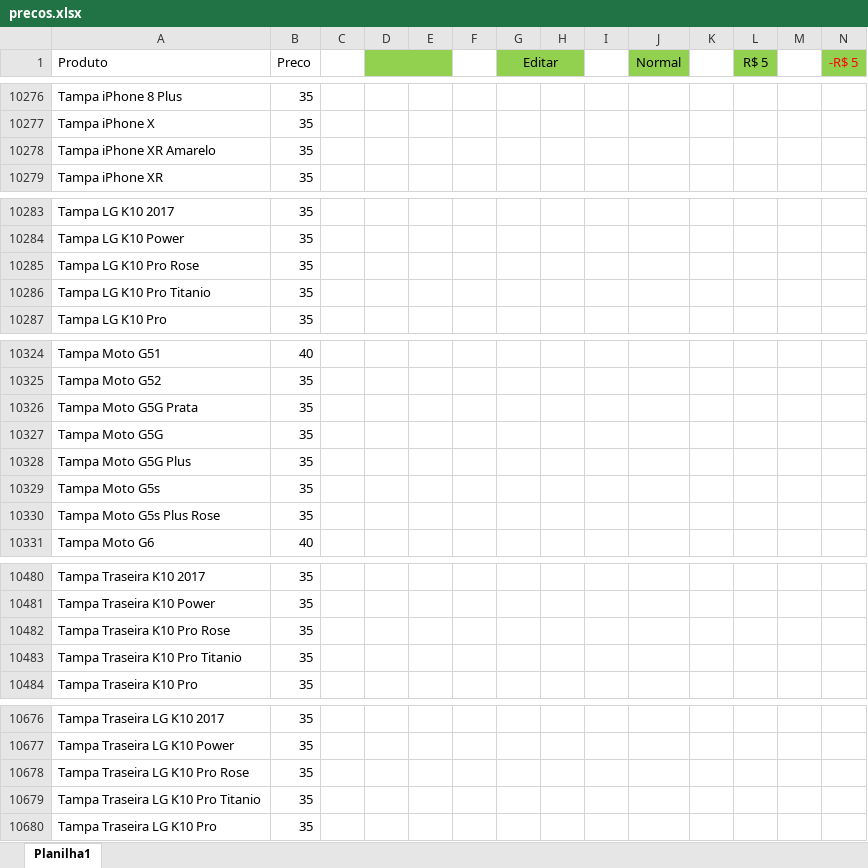
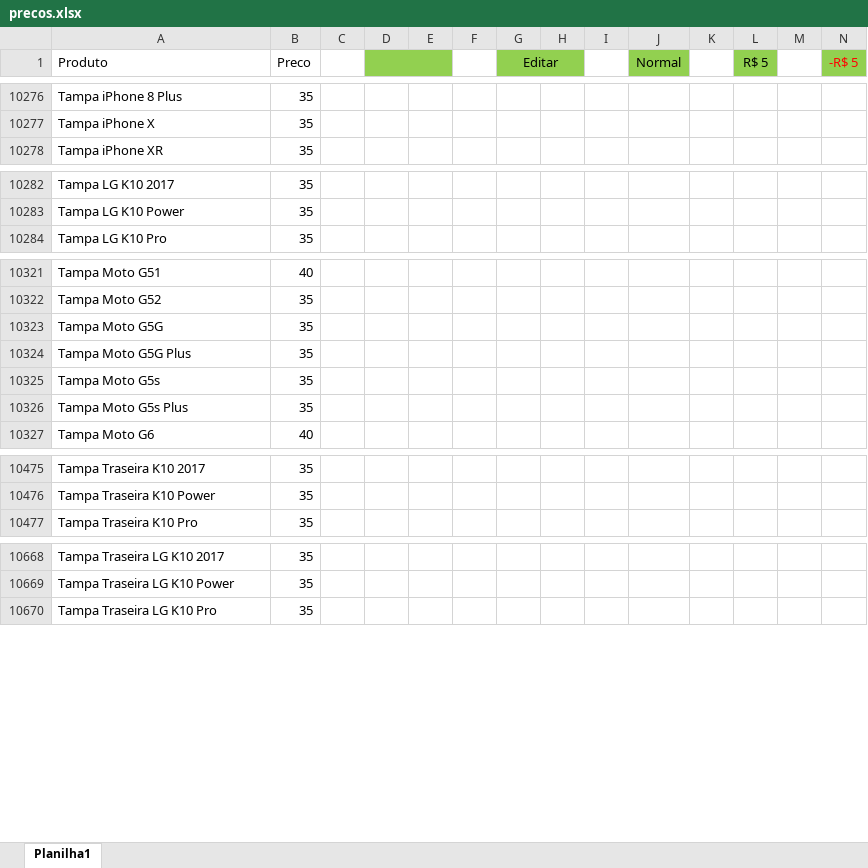
Before and after one commit to davidwcouto/bot_whats, an Excel workbook: precos.xlsx, sheet Planilha1, drawn as a sheet; only a part is shown, gaps mark what is left out; values as stored, in another font and other column widths than the file's, no borders; conditional formats not drawn; removed rows and columns are numbered as before the commit, all else as after; rows hold the shown columns only; the diff covers the shown part only; the diff names each change by its address in the sheet, - before the commit and + after, or states it on an @@ line.

```diff
--- a/precos.xlsx (sheet Planilha1)
+++ b/precos.xlsx (sheet Planilha1)
-row 10278: Tampa iPhone XR Amarelo | 35
-row 10285: Tampa LG K10 Pro Rose | 35
-row 10286: Tampa LG K10 Pro Titanio | 35
-row 10326: Tampa Moto G5G Prata | 35
-A10326 (Produto): Tampa Moto G5s Plus Rose
+A10326 (Produto): Tampa Moto G5s Plus
-row 10482: Tampa Traseira K10 Pro Rose | 35
-row 10483: Tampa Traseira K10 Pro Titanio | 35
-row 10678: Tampa Traseira LG K10 Pro Rose | 35
-row 10679: Tampa Traseira LG K10 Pro Titanio | 35
```
Also changed, not shown: 126 added rows, 4 removed rows and 48 edited cells elsewhere in this sheet, formulas that keep their value.
